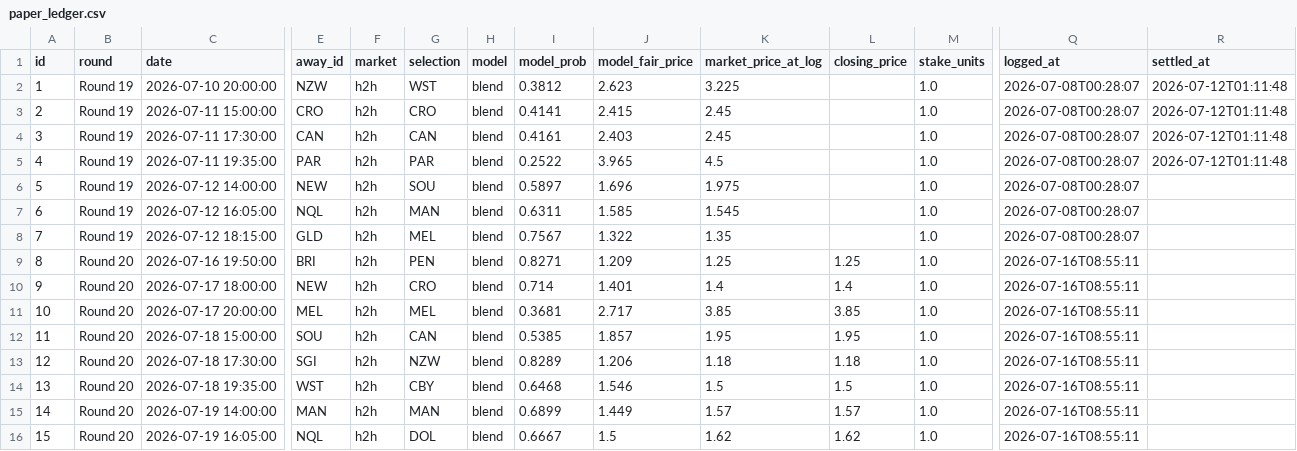
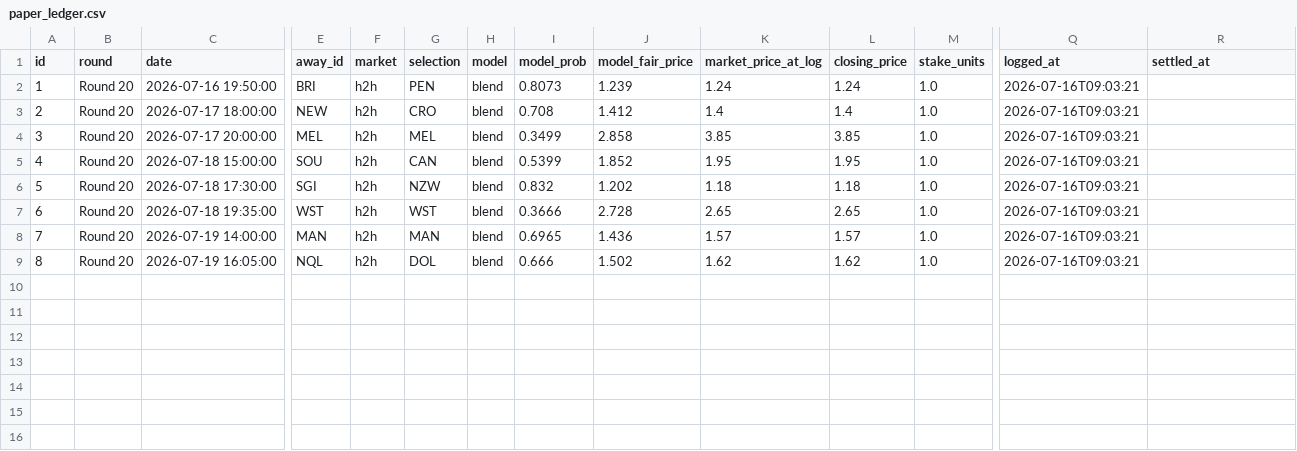
Before and after one commit to EJMC95/crypto-trading-bot, a CSV file: nrl-predictor/outputs/paper_ledger.csv, drawn as a sheet; only a part is shown, gaps mark what is left out; removed rows and columns are numbered as before the commit, all else as after; rows hold the shown columns only; the diff names each change by its address in the sheet, - before the commit and + after, or states it on an @@ line.

```diff
--- a/nrl-predictor/outputs/paper_ledger.csv
+++ b/nrl-predictor/outputs/paper_ledger.csv
-row 2: 1 | Round 19 | 2026-07-10 20:00:00 | NZW | h2h | WST | blend | 0.3812 | 2.623 | 3.225 |  | 1.0 | 2026-07-08T00:28:07 | 2026-07-12T01:11:48
-row 3: 2 | Round 19 | 2026-07-11 15:00:00 | CRO | h2h | CRO | blend | 0.4141 | 2.415 | 2.45 |  | 1.0 | 2026-07-08T00:28:07 | 2026-07-12T01:11:48
-row 4: 3 | Round 19 | 2026-07-11 17:30:00 | CAN | h2h | CAN | blend | 0.4161 | 2.403 | 2.45 |  | 1.0 | 2026-07-08T00:28:07 | 2026-07-12T01:11:48
-row 5: 4 | Round 19 | 2026-07-11 19:35:00 | PAR | h2h | PAR | blend | 0.2522 | 3.965 | 4.5 |  | 1.0 | 2026-07-08T00:28:07 | 2026-07-12T01:11:48
-row 6: 5 | Round 19 | 2026-07-12 14:00:00 | NEW | h2h | SOU | blend | 0.5897 | 1.696 | 1.975 |  | 1.0 | 2026-07-08T00:28:07
-row 7: 6 | Round 19 | 2026-07-12 16:05:00 | NQL | h2h | MAN | blend | 0.6311 | 1.585 | 1.545 |  | 1.0 | 2026-07-08T00:28:07
-row 8: 7 | Round 19 | 2026-07-12 18:15:00 | GLD | h2h | MEL | blend | 0.7567 | 1.322 | 1.35 |  | 1.0 | 2026-07-08T00:28:07
@@ column A (id) renumbered from row 2 down @@
-I2 (model_prob): 0.8271
+I2 (model_prob): 0.8073
-J2 (model_fair_price): 1.209
+J2 (model_fair_price): 1.239
-K2 (market_price_at_log): 1.25
+K2 (market_price_at_log): 1.24
-L2 (closing_price): 1.25
+L2 (closing_price): 1.24
-Q2:Q9 (logged_at): 2026-07-16T08:55:11
+Q2:Q9 (logged_at): 2026-07-16T09:03:21
-I3 (model_prob): 0.714
+I3 (model_prob): 0.708
-J3 (model_fair_price): 1.401
+J3 (model_fair_price): 1.412
-I4 (model_prob): 0.3681
+I4 (model_prob): 0.3499
-J4 (model_fair_price): 2.717
+J4 (model_fair_price): 2.858
-I5 (model_prob): 0.5385
+I5 (model_prob): 0.5399
-J5 (model_fair_price): 1.857
+J5 (model_fair_price): 1.852
-I6 (model_prob): 0.8289
+I6 (model_prob): 0.832
-J6 (model_fair_price): 1.206
+J6 (model_fair_price): 1.202
-G7 (selection): CBY
+G7 (selection): WST
-I7 (model_prob): 0.6468
+I7 (model_prob): 0.3666
-J7 (model_fair_price): 1.546
+J7 (model_fair_price): 2.728
-K7 (market_price_at_log): 1.5
+K7 (market_price_at_log): 2.65
-L7 (closing_price): 1.5
+L7 (closing_price): 2.65
-I8 (model_prob): 0.6899
+I8 (model_prob): 0.6965
-J8 (model_fair_price): 1.449
+J8 (model_fair_price): 1.436
-I9 (model_prob): 0.6667
+I9 (model_prob): 0.666
-J9 (model_fair_price): 1.5
+J9 (model_fair_price): 1.502
```
Also changed, not shown: nrl-predictor/outputs/round_market.csv, nrl-predictor/outputs/round_predictions.csv, 9 other files.
